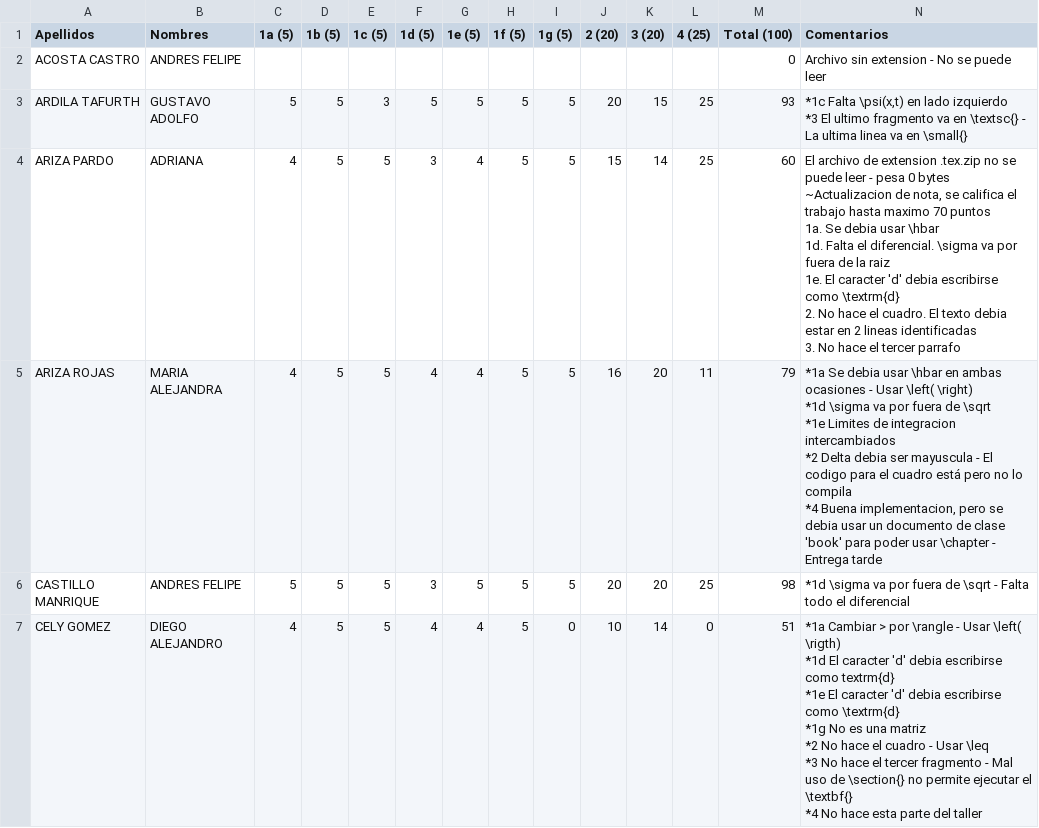
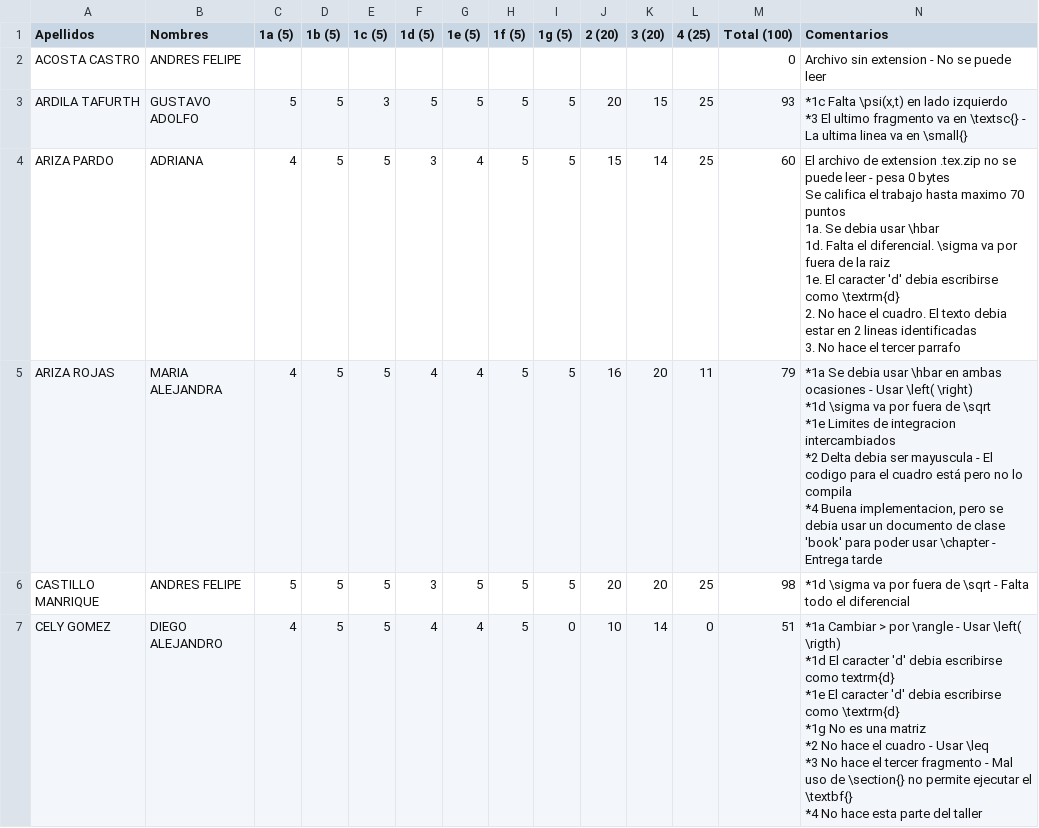
Before and after one commit to ComputoCienciasUniandes/HerramientasComputacionales, a CSV file: Grades/2015-1/S4/grades_FISI2026_S4 - hw2.csv (was Grades/2015-1/S4/hw2.csv), drawn as a sheet; only a part is shown.

```diff
--- a/Grades/2015-1/S4/hw2.csv
+++ b/Grades/2015-1/S4/grades_FISI2026_S4 - hw2.csv
@@ -5,9 +5,9 @@ ARDILA TAFURTH,GUSTAVO ADOLFO,5,5,3,5,5,5,5,20,15,25,93,"*1c Falta \psi(x,t) en
 "
-ARIZA PARDO,ADRIANA,4,5,5,3,4,5,5,15,14,25,60,"El archivo de extension .tex.zip no se puede leer - pesa 0 bytes
-~Actualizacion de nota, se califica el trabajo hasta maximo 70 puntos
-1a. Se debia usar \hbar
-1d. Falta el diferencial. \sigma va por fuera de la raiz
-1e. El caracter 'd' debia escribirse como \textrm{d}
-2. No hace el cuadro. El texto debia estar en 2 lineas identificadas
-3. No hace el tercer parrafo"
+ARIZA PARDO,ADRIANA,4,5,5,3,4,5,5,15,14,25,60,"El archivo de extension .tex.zip no se puede leer - pesa 0 bytes
+Se califica el trabajo hasta maximo 70 puntos
+1a. Se debia usar \hbar
+1d. Falta el diferencial. \sigma va por fuera de la raiz
+1e. El caracter 'd' debia escribirse como \textrm{d}
+2. No hace el cuadro. El texto debia estar en 2 lineas identificadas
+3. No hace el tercer parrafo"
 ARIZA ROJAS,MARIA ALEJANDRA,4,5,5,4,4,5,5,16,20,11,79,"*1a Se debia usar \hbar en ambas ocasiones - Usar \left( \right)
```
Also changed, not shown: Grades/2015-1/S4/grades_FISI2026_S4 - hw4.csv, Grades/2015-1/S4/grades_FISI2026_S4 - hw5.csv, 25 other files.
